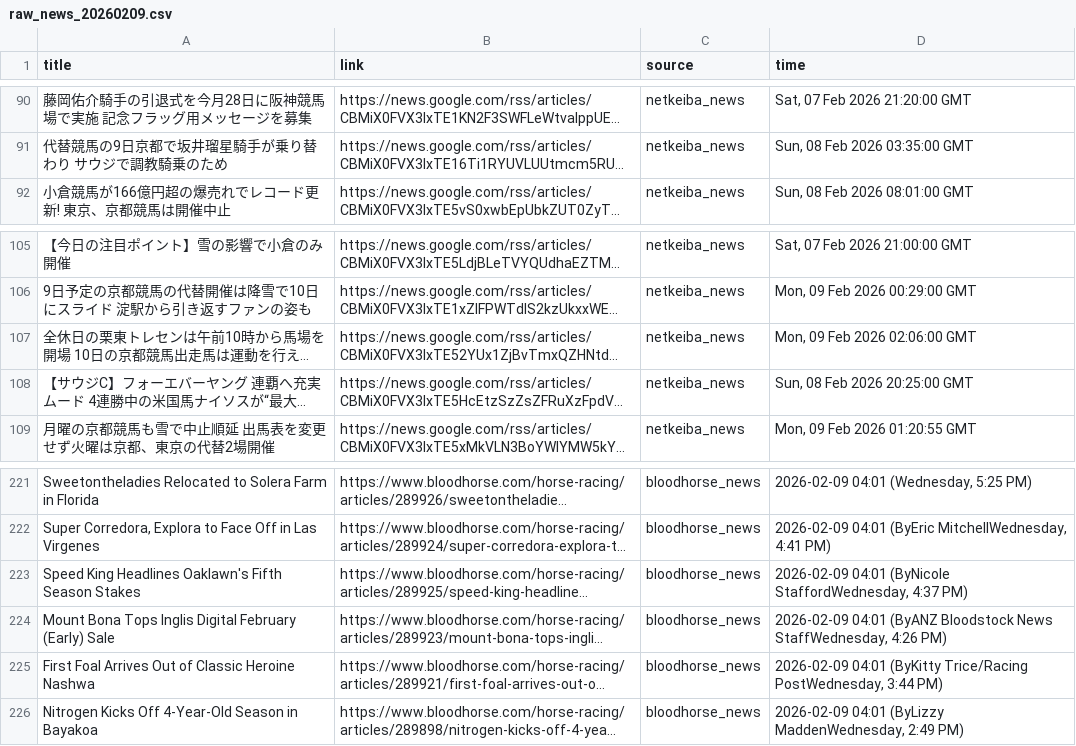
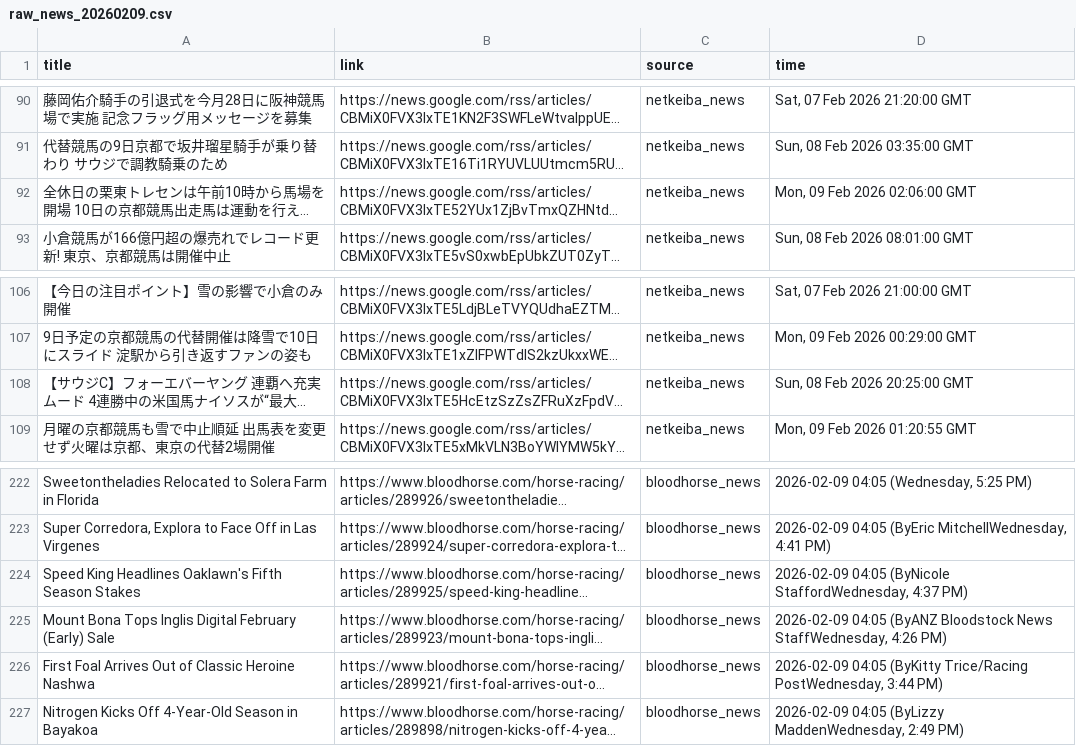
Before and after one commit to catarch0310/horse_racing_scraper, a CSV file: data/raw_news_20260209.csv, drawn as a sheet; only a part is shown, gaps mark what is left out; long unchanged cells end in …; addresses are those after the commit; the diff covers the shown part only; the diff names each change by its address in the sheet, - before the commit and + after, or states it on an @@ line.

```diff
--- a/data/raw_news_20260209.csv
+++ b/data/raw_news_20260209.csv
@@ row 107 moved to row 92: 全休日の栗東トレセンは午前10時から馬場を開場 10日の京都競馬出走馬は運動を行… @@
-D222 (time): 2026-02-09 04:01 (Wednesday, 5:25 PM)
+D222 (time): 2026-02-09 04:05 (Wednesday, 5:25 PM)
-D223 (time): 2026-02-09 04:01 (ByEric MitchellWednesday,…
+D223 (time): 2026-02-09 04:05 (ByEric MitchellWednesday,…
-D224 (time): 2026-02-09 04:01 (ByNicole StaffordWednesday,…
+D224 (time): 2026-02-09 04:05 (ByNicole StaffordWednesday,…
-D225 (time): 2026-02-09 04:01 (ByANZ Bloodstock…
+D225 (time): 2026-02-09 04:05 (ByANZ Bloodstock…
-D226 (time): 2026-02-09 04:01 (ByKitty Trice/Racing…
+D226 (time): 2026-02-09 04:05 (ByKitty Trice/Racing…
-D227 (time): 2026-02-09 04:01 (ByLizzy MaddenWednesday,…
+D227 (time): 2026-02-09 04:05 (ByLizzy MaddenWednesday,…
```
Also changed, not shown: 1 added row and 47 edited cells elsewhere in this file, 1 other file.
